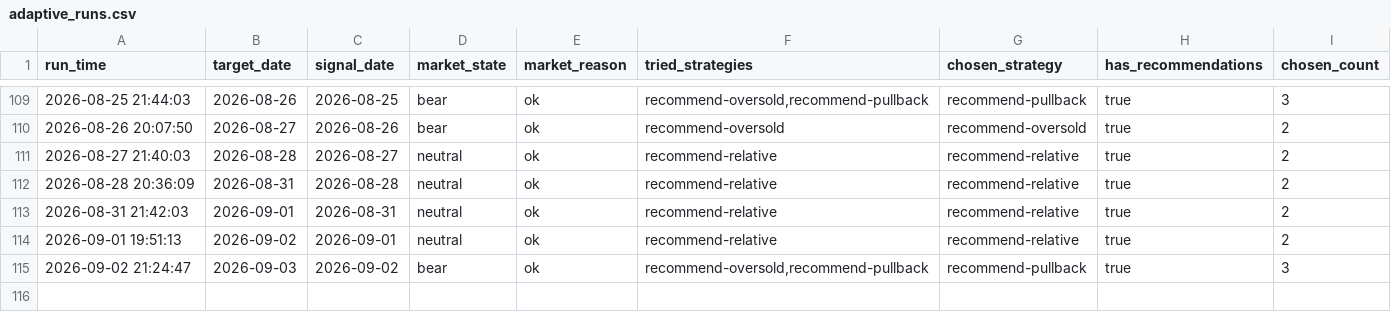
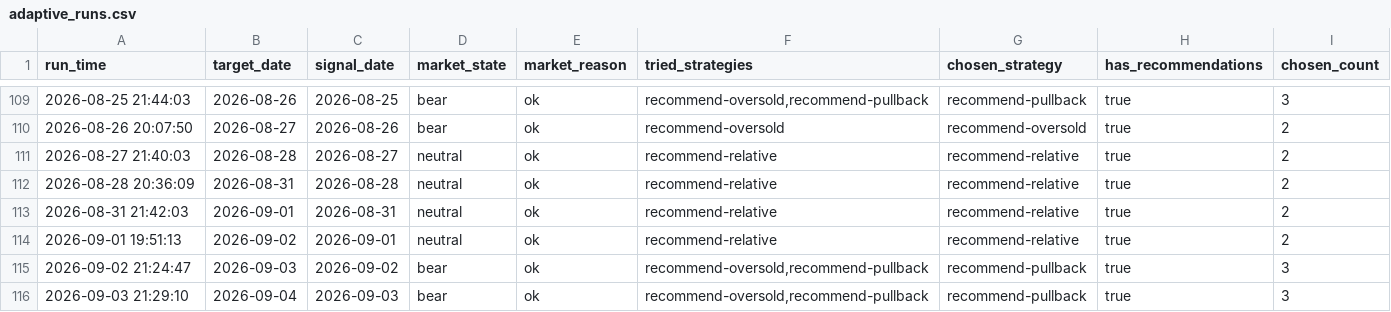
Before and after one commit to wuweiyuan/facai, a CSV file: reports/adaptive_runs.csv, drawn as a sheet; only a part is shown, gaps mark what is left out; the diff names each change by its address in the sheet, - before the commit and + after, or states it on an @@ line.

```diff
--- a/reports/adaptive_runs.csv
+++ b/reports/adaptive_runs.csv
+row 116: 2026-09-03 21:29:10 | 2026-09-04 | 2026-09-03 | bear | ok | recommend-oversold,recommend-pullback | recommend-pullback | true | 3
```
Also changed, not shown: reports/recommendations.csv, 3 other files.
